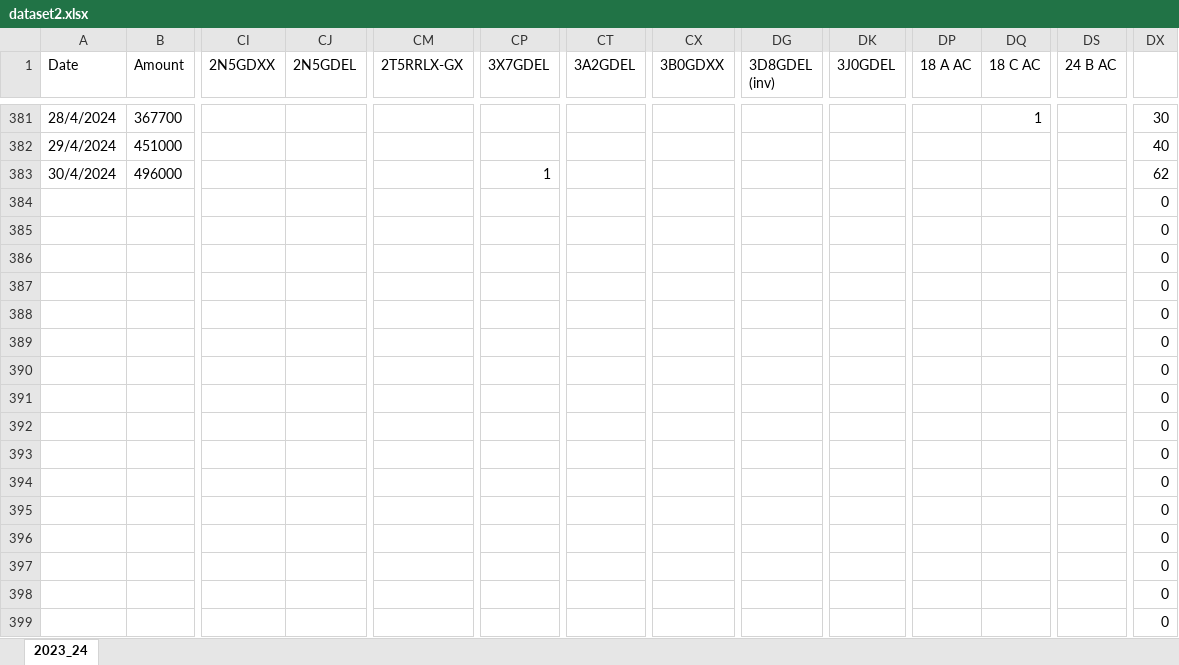
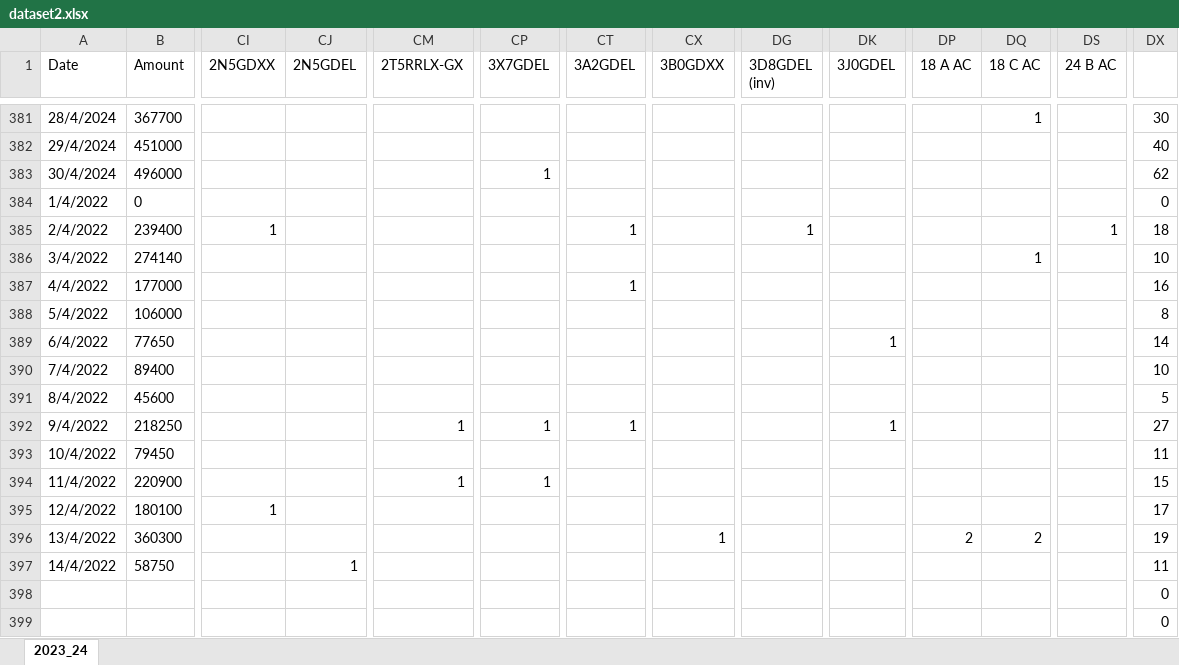
Before and after one commit to IIT-NSTU/Sales-Predictor, an Excel workbook: Development Part/backup/dataset2.xlsx, sheet 2023_24, drawn as a sheet; only a part is shown, gaps mark what is left out; values as stored, in another font and other column widths than the file's, no borders; removed rows and columns are numbered as before the commit, all else as after; rows hold the shown columns only; the diff names each change by its address in the sheet, - before the commit and + after, or states it on an @@ line.

Commit message:
data collectio

```diff
--- a/Development Part/backup/dataset2.xlsx (sheet 2023_24)
+++ b/Development Part/backup/dataset2.xlsx (sheet 2023_24)
-row 384:  |  |  |  |  |  |  |  |  |  |  |  |  | 0
-row 385:  |  |  |  |  |  |  |  |  |  |  |  |  | 0
-row 386:  |  |  |  |  |  |  |  |  |  |  |  |  | 0
-row 387:  |  |  |  |  |  |  |  |  |  |  |  |  | 0
-row 388:  |  |  |  |  |  |  |  |  |  |  |  |  | 0
-row 389:  |  |  |  |  |  |  |  |  |  |  |  |  | 0
-row 390:  |  |  |  |  |  |  |  |  |  |  |  |  | 0
-row 391:  |  |  |  |  |  |  |  |  |  |  |  |  | 0
-row 392:  |  |  |  |  |  |  |  |  |  |  |  |  | 0
-row 393:  |  |  |  |  |  |  |  |  |  |  |  |  | 0
-row 394:  |  |  |  |  |  |  |  |  |  |  |  |  | 0
-row 395:  |  |  |  |  |  |  |  |  |  |  |  |  | 0
-row 396:  |  |  |  |  |  |  |  |  |  |  |  |  | 0
-row 397:  |  |  |  |  |  |  |  |  |  |  |  |  | 0
+row 384: 1/4/2022 | 0 |  |  |  |  |  |  |  |  |  |  |  | 0
+row 385: 2/4/2022 | 239400 | 1 |  |  |  | 1 |  | 1 |  |  |  | 1 | 18
+row 386: 3/4/2022 | 274140 |  |  |  |  |  |  |  |  |  | 1 |  | 10
+row 387: 4/4/2022 | 177000 |  |  |  |  | 1 |  |  |  |  |  |  | 16
+row 388: 5/4/2022 | 106000 |  |  |  |  |  |  |  |  |  |  |  | 8
+row 389: 6/4/2022 | 77650 |  |  |  |  |  |  |  | 1 |  |  |  | 14
+row 390: 7/4/2022 | 89400 |  |  |  |  |  |  |  |  |  |  |  | 10
+row 391: 8/4/2022 | 45600 |  |  |  |  |  |  |  |  |  |  |  | 5
+row 392: 9/4/2022 | 218250 |  |  | 1 | 1 | 1 |  |  | 1 |  |  |  | 27
+row 393: 10/4/2022 | 79450 |  |  |  |  |  |  |  |  |  |  |  | 11
+row 394: 11/4/2022 | 220900 |  |  | 1 | 1 |  |  |  |  |  |  |  | 15
+row 395: 12/4/2022 | 180100 | 1 |  |  |  |  |  |  |  |  |  |  | 17
+row 396: 13/4/2022 | 360300 |  |  |  |  |  | 1 |  |  | 2 | 2 |  | 19
+row 397: 14/4/2022 | 58750 |  | 1 |  |  |  |  |  |  |  |  |  | 11
```
